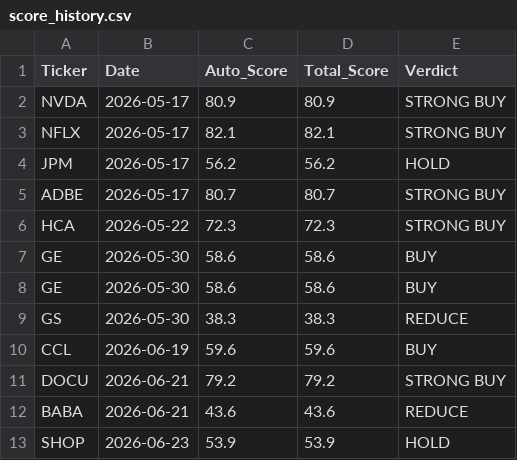
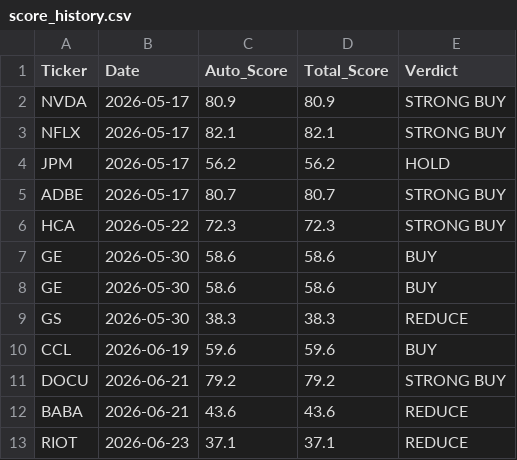
Before and after one commit to jaysang2908/Investment-Automation, a CSV file: score_history.csv, drawn as a sheet.

Commit message:
history: RIOT score snapshot

```diff
--- a/score_history.csv
+++ b/score_history.csv
@@ -12,2 +12,2 @@ DOCU,2026-06-21,79.2,79.2,STRONG BUY
 BABA,2026-06-21,43.6,43.6,REDUCE
-SHOP,2026-06-23,53.9,53.9,HOLD
+RIOT,2026-06-23,37.1,37.1,REDUCE
```
